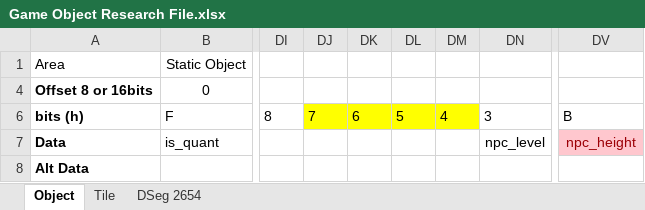
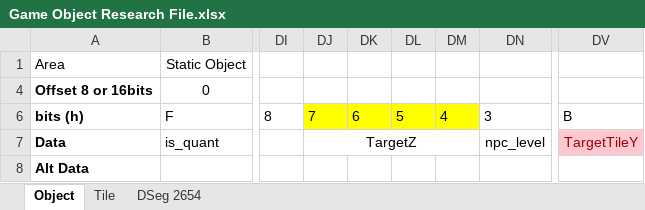
Before and after one commit to hankmorgan/UWReverseEngineering, an Excel workbook: File Research/Game Object Research File.xlsx, sheet Object, drawn as a sheet; only a part is shown, gaps mark what is left out; values as stored, in another font and other column widths than the file's, no borders; the diff covers the shown part only; the diff names each change by its address in the sheet, - before the commit and + after, or states it on an @@ line.

```diff
--- a/File Research/Game Object Research File.xlsx (sheet Object)
+++ b/File Research/Game Object Research File.xlsx (sheet Object)
-DJ7: (empty)
+DJ7: TargetZ
+DJ7:DM7 merged
-DV7: npc_height
+DV7: TargetTileY
```
Also changed, not shown: 2 edited cells elsewhere in this sheet, 3 other files.
